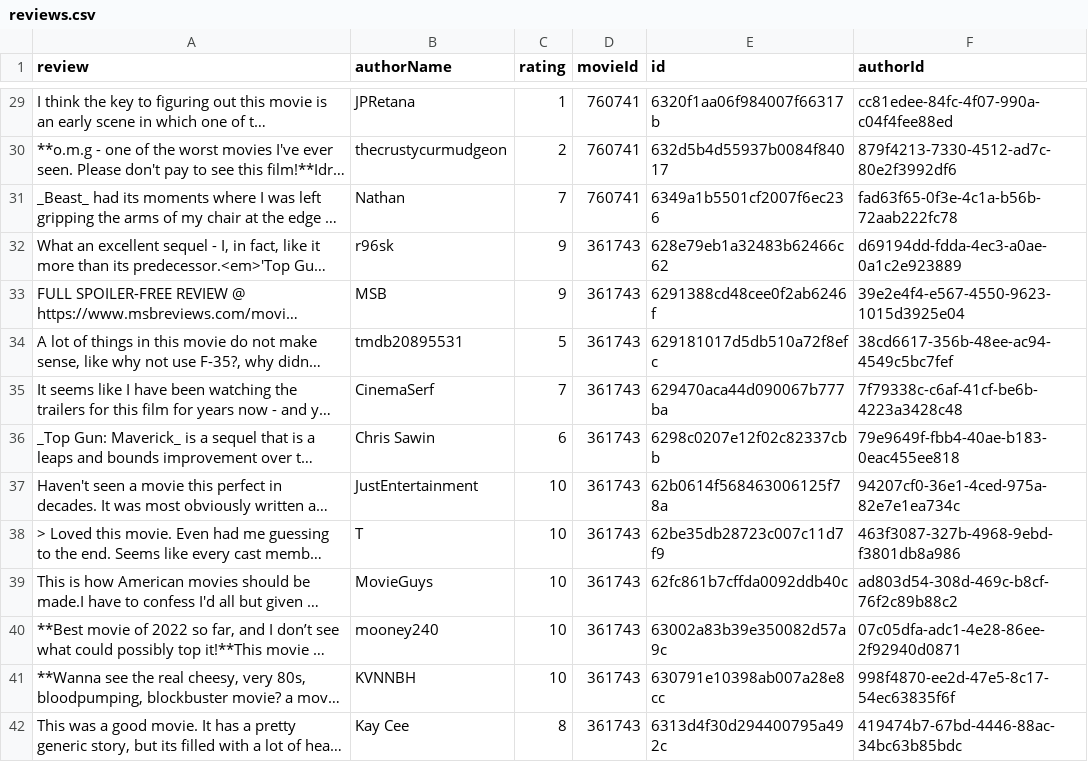
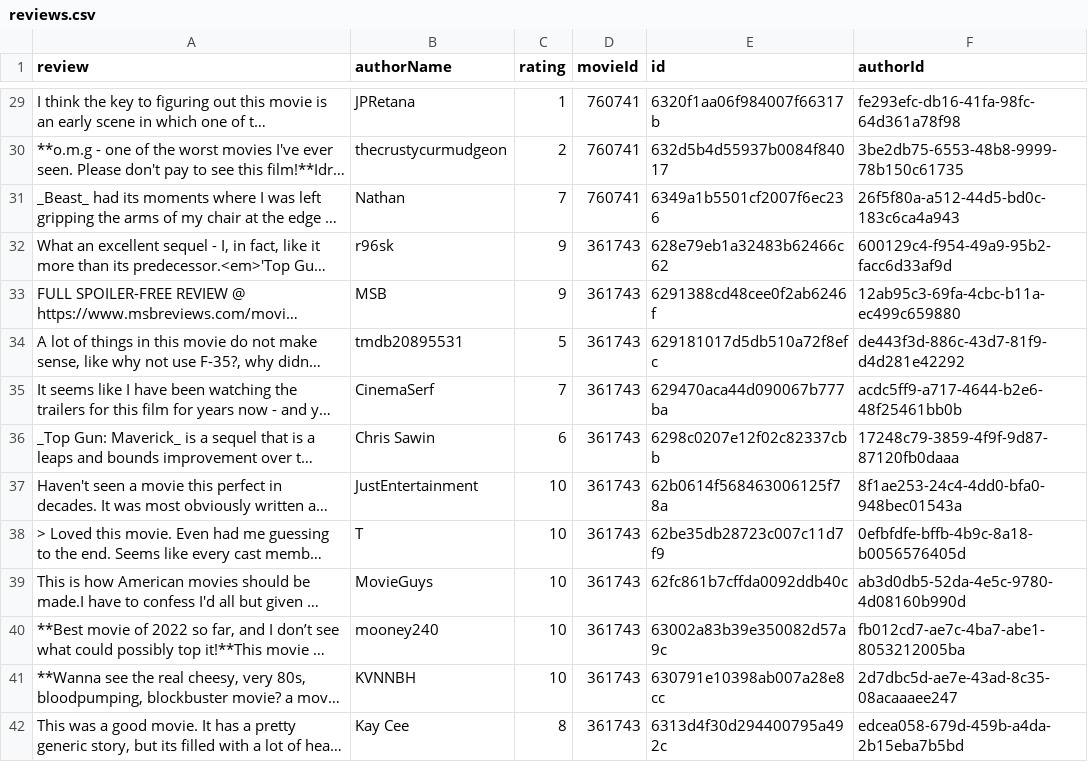
Before and after one commit to Ry3nG/MOBLIMA, a CSV file: data/reviews.csv, drawn as a sheet; only a part is shown, gaps mark what is left out; long unchanged cells end in …; the diff covers the shown part only; the diff names each change by its address in the sheet, - before the commit and + after, or states it on an @@ line.

```diff
--- a/data/reviews.csv
+++ b/data/reviews.csv
-F29 (authorId): cc81edee-84fc-4f07-990a-c04f4fee88ed
+F29 (authorId): fe293efc-db16-41fa-98fc-64d361a78f98
-F30 (authorId): 879f4213-7330-4512-ad7c-80e2f3992df6
+F30 (authorId): 3be2db75-6553-48b8-9999-78b150c61735
-F31 (authorId): fad63f65-0f3e-4c1a-b56b-72aab222fc78
+F31 (authorId): 26f5f80a-a512-44d5-bd0c-183c6ca4a943
-F32 (authorId): d69194dd-fdda-4ec3-a0ae-0a1c2e923889
+F32 (authorId): 600129c4-f954-49a9-95b2-facc6d33af9d
-F33 (authorId): 39e2e4f4-e567-4550-9623-1015d3925e04
+F33 (authorId): 12ab95c3-69fa-4cbc-b11a-ec499c659880
-F34 (authorId): 38cd6617-356b-48ee-ac94-4549c5bc7fef
+F34 (authorId): de443f3d-886c-43d7-81f9-d4d281e42292
-F35 (authorId): 7f79338c-c6af-41cf-be6b-4223a3428c48
+F35 (authorId): acdc5ff9-a717-4644-b2e6-48f25461bb0b
-F36 (authorId): 79e9649f-fbb4-40ae-b183-0eac455ee818
+F36 (authorId): 17248c79-3859-4f9f-9d87-87120fb0daaa
-F37 (authorId): 94207cf0-36e1-4ced-975a-82e7e1ea734c
+F37 (authorId): 8f1ae253-24c4-4dd0-bfa0-948bec01543a
-F38 (authorId): 463f3087-327b-4968-9ebd-f3801db8a986
+F38 (authorId): 0efbfdfe-bffb-4b9c-8a18-b0056576405d
-F39 (authorId): ad803d54-308d-469c-b8cf-76f2c89b88c2
+F39 (authorId): ab3d0db5-52da-4e5c-9780-4d08160b990d
-F40 (authorId): 07c05dfa-adc1-4e28-86ee-2f92940d0871
+F40 (authorId): fb012cd7-ae7c-4ba7-abe1-8053212005ba
-F41 (authorId): 998f4870-ee2d-47e5-8c17-54ec63835f6f
+F41 (authorId): 2d7dbc5d-ae7e-43ad-8c35-08acaaaee247
-F42 (authorId): 419474b7-67bd-4446-88ac-34bc63b85bdc
+F42 (authorId): edcea058-679d-459b-a4da-2b15eba7b5bd
```
Also changed, not shown: 1 added row and 48 edited cells elsewhere in this file, data/cinemas.csv, data/movies.csv, 6 other files.
